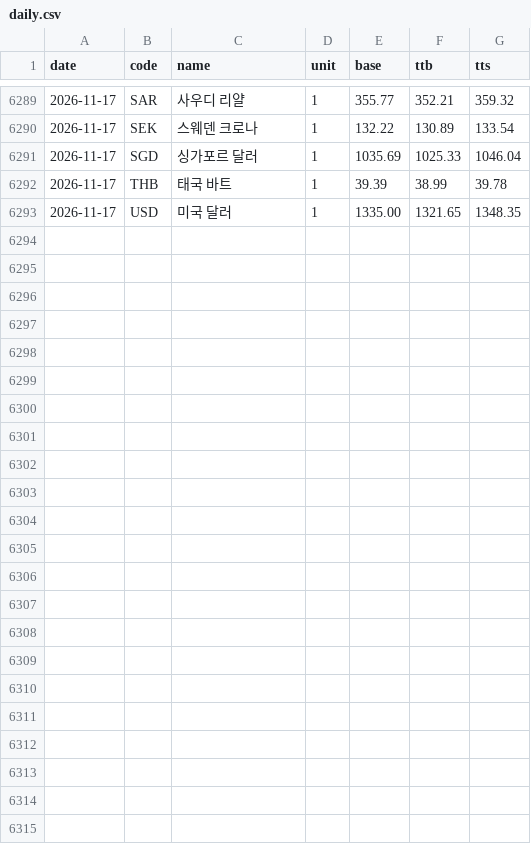
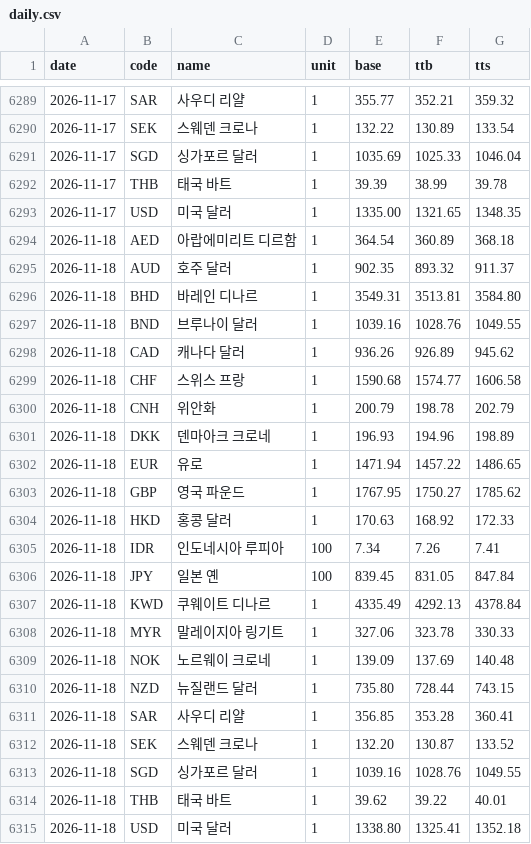
Before and after one commit to ex-rate-osw/ex-rate-osw.github.io, a CSV file: data/daily.csv, drawn as a sheet; only a part is shown, gaps mark what is left out; the diff names each change by its address in the sheet, - before the commit and + after, or states it on an @@ line.

```diff
--- a/data/daily.csv
+++ b/data/daily.csv
+row 6294: 2026-11-18 | AED | 아랍에미리트 디르함 | 1 | 364.54 | 360.89 | 368.18
+row 6295: 2026-11-18 | AUD | 호주 달러 | 1 | 902.35 | 893.32 | 911.37
+row 6296: 2026-11-18 | BHD | 바레인 디나르 | 1 | 3549.31 | 3513.81 | 3584.80
+row 6297: 2026-11-18 | BND | 브루나이 달러 | 1 | 1039.16 | 1028.76 | 1049.55
+row 6298: 2026-11-18 | CAD | 캐나다 달러 | 1 | 936.26 | 926.89 | 945.62
+row 6299: 2026-11-18 | CHF | 스위스 프랑 | 1 | 1590.68 | 1574.77 | 1606.58
+row 6300: 2026-11-18 | CNH | 위안화 | 1 | 200.79 | 198.78 | 202.79
+row 6301: 2026-11-18 | DKK | 덴마아크 크로네 | 1 | 196.93 | 194.96 | 198.89
+row 6302: 2026-11-18 | EUR | 유로 | 1 | 1471.94 | 1457.22 | 1486.65
+row 6303: 2026-11-18 | GBP | 영국 파운드 | 1 | 1767.95 | 1750.27 | 1785.62
+row 6304: 2026-11-18 | HKD | 홍콩 달러 | 1 | 170.63 | 168.92 | 172.33
+row 6305: 2026-11-18 | IDR | 인도네시아 루피아 | 100 | 7.34 | 7.26 | 7.41
+row 6306: 2026-11-18 | JPY | 일본 옌 | 100 | 839.45 | 831.05 | 847.84
+row 6307: 2026-11-18 | KWD | 쿠웨이트 디나르 | 1 | 4335.49 | 4292.13 | 4378.84
+row 6308: 2026-11-18 | MYR | 말레이지아 링기트 | 1 | 327.06 | 323.78 | 330.33
+row 6309: 2026-11-18 | NOK | 노르웨이 크로네 | 1 | 139.09 | 137.69 | 140.48
+row 6310: 2026-11-18 | NZD | 뉴질랜드 달러 | 1 | 735.80 | 728.44 | 743.15
+row 6311: 2026-11-18 | SAR | 사우디 리얄 | 1 | 356.85 | 353.28 | 360.41
+row 6312: 2026-11-18 | SEK | 스웨덴 크로나 | 1 | 132.20 | 130.87 | 133.52
+row 6313: 2026-11-18 | SGD | 싱가포르 달러 | 1 | 1039.16 | 1028.76 | 1049.55
+row 6314: 2026-11-18 | THB | 태국 바트 | 1 | 39.62 | 39.22 | 40.01
+row 6315: 2026-11-18 | USD | 미국 달러 | 1 | 1338.80 | 1325.41 | 1352.18
```
